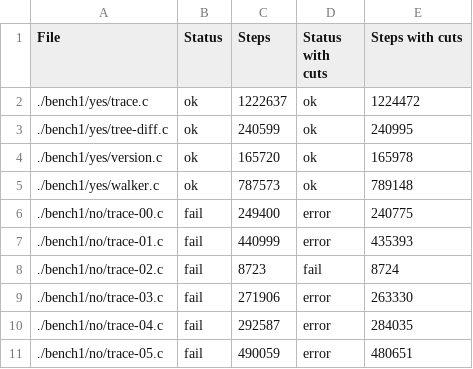
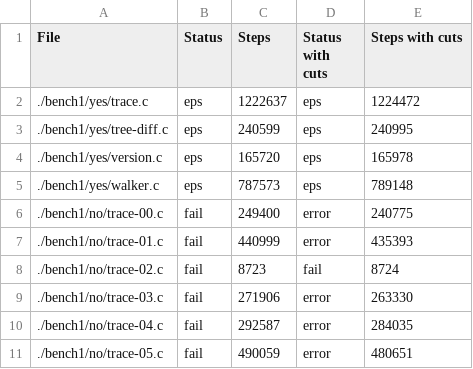
Before and after one commit to carlosolarte/RESPEG, a CSV file: examples/c89/results1.csv, drawn as a sheet; only a part is shown; the diff names each change by its address in the sheet, - before the commit and + after, or states it on an @@ line.

```diff
--- a/examples/c89/results1.csv
+++ b/examples/c89/results1.csv
-B2:B5 (Status): ok
+B2:B5 (Status): eps
-D2:D5 (Status with cuts): ok
+D2:D5 (Status with cuts): eps
```
Also changed, not shown: examples/anbncn/results.csv, examples/c89/results2.csv, 50 other files.
